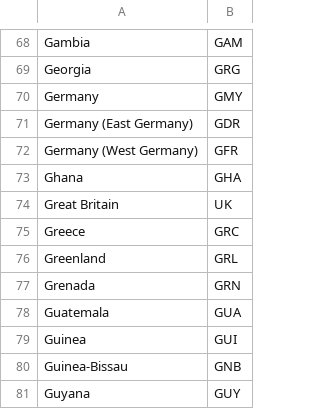
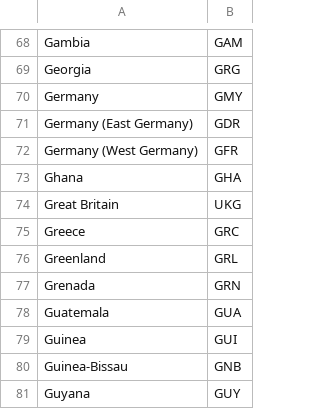
Before and after one commit to LennyHenrydoesGitHub/OSINT, a CSV file: Visualization/conversion/country_codes-ICB.csv (was Visualization/country_codes-ICB.csv), drawn as a sheet; only a part is shown, gaps mark what is left out.

Commit message:
visualization files

```diff
--- a/Visualization/country_codes-ICB.csv
+++ b/Visualization/conversion/country_codes-ICB.csv
@@ -73,3 +73,3 @@ Germany (West Germany),GFR
 Ghana,GHA
-Great Britain,UK
+Great Britain,UKG
 Greece,GRC
```
Also changed, not shown: 18 other files.
